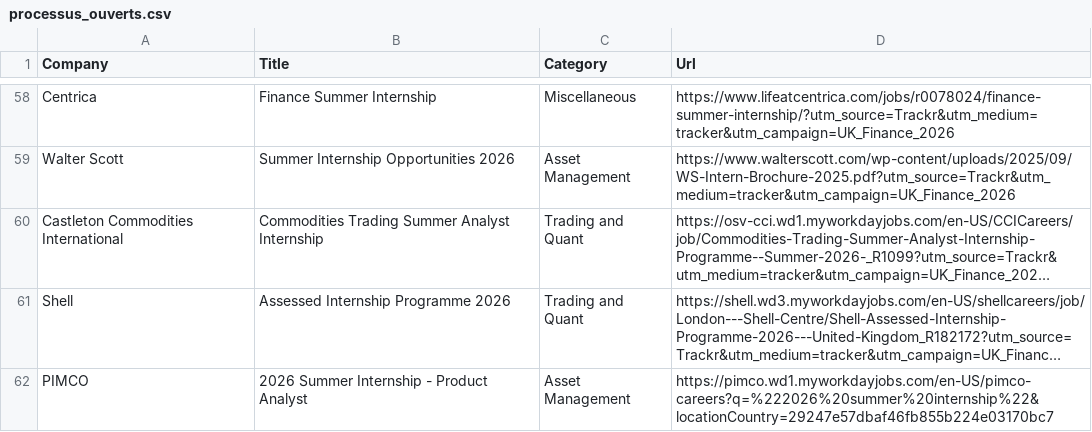
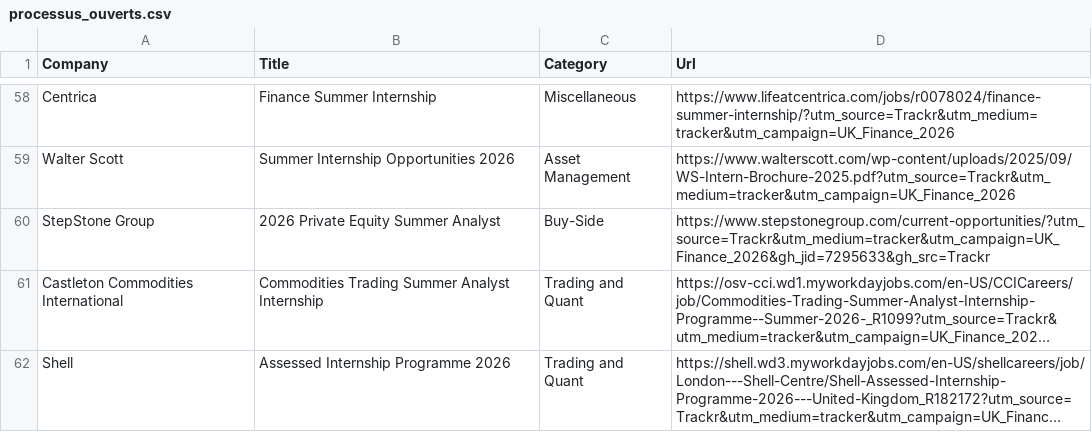
Before and after one commit to ludovicstvys/SummerIntern, a CSV file: processus_ouverts.csv, drawn as a sheet; only a part is shown, gaps mark what is left out; the shorter side is filled out with more unchanged rows; long unchanged cells end in …; the diff names each change by its address in the sheet, - before the commit and + after, or states it on an @@ line.

```diff
--- a/processus_ouverts.csv
+++ b/processus_ouverts.csv
+row 60: StepStone Group | 2026 Private Equity Summer Analyst | Buy-Side | https://www.stepstonegroup.com/current-opportunities/?utm_source=Trackr&utm_medium=tracker&utm_campaign=UK_Finance_2026&gh_jid=7295633&gh_src=Trackr
```
